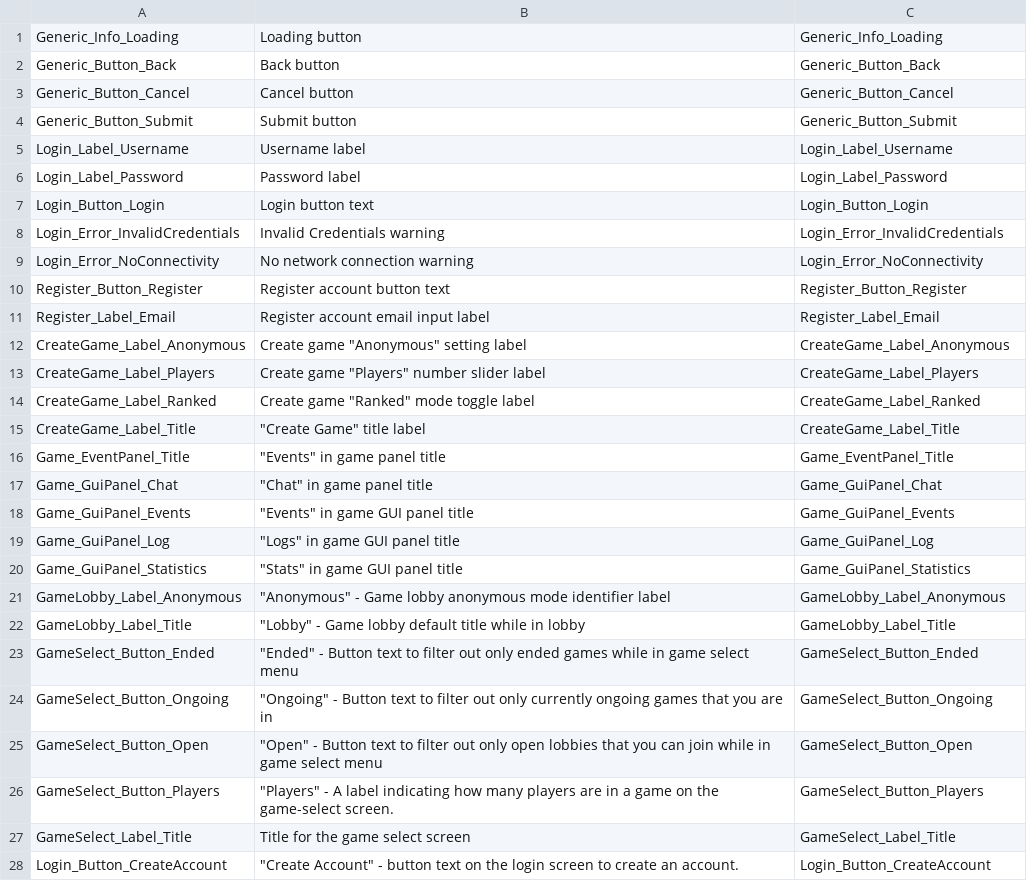
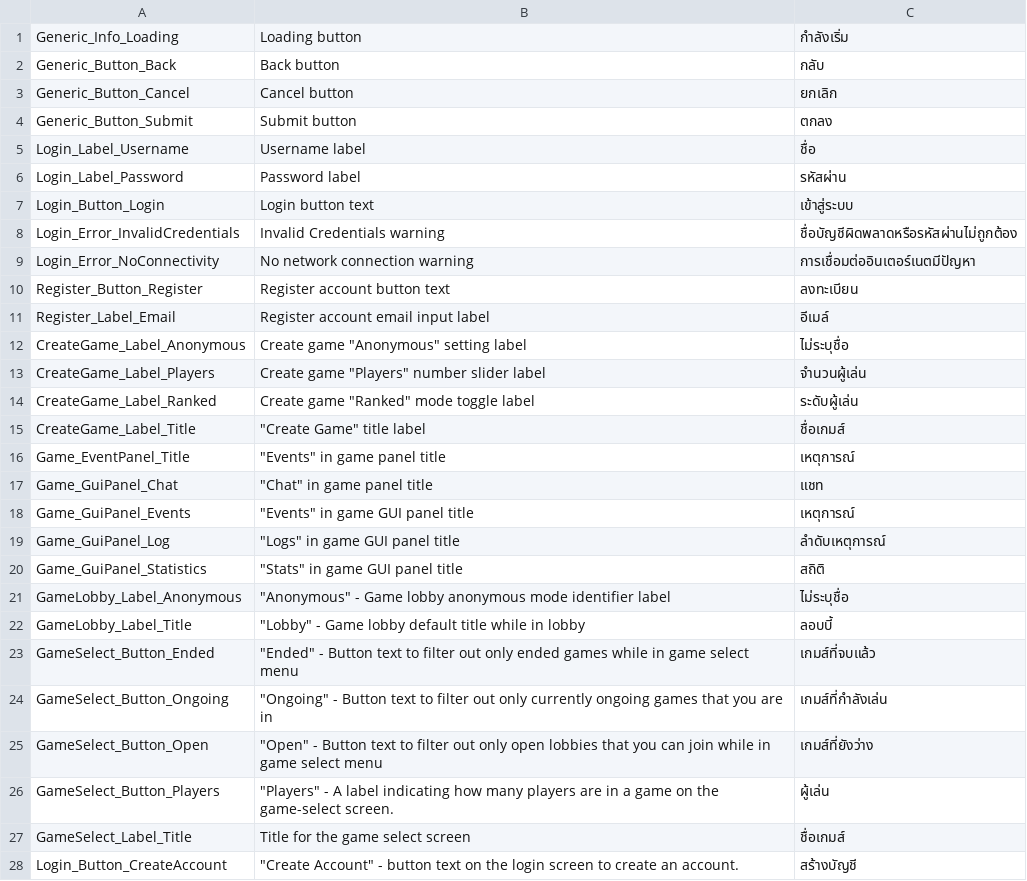
Before and after one commit to Subterfuge-Revived/Remake-Unity, a CSV file: Assets/lang/th-TH_strings.csv, drawn as a sheet; only a part is shown; the diff covers the shown part only.

Commit message:
New translations strings.csv (Thai)

```diff
--- a/Assets/lang/th-TH_strings.csv
+++ b/Assets/lang/th-TH_strings.csv
@@ -1,28 +1,28 @@
-"Generic_Info_Loading","Loading button","Generic_Info_Loading"
-"Generic_Button_Back","Back button","Generic_Button_Back"
-"Generic_Button_Cancel","Cancel button","Generic_Button_Cancel"
-"Generic_Button_Submit","Submit button","Generic_Button_Submit"
-"Login_Label_Username","Username label","Login_Label_Username"
-"Login_Label_Password","Password label","Login_Label_Password"
-"Login_Button_Login","Login button text","Login_Button_Login"
-"Login_Error_InvalidCredentials","Invalid Credentials warning","Login_Error_InvalidCredentials"
-"Login_Error_NoConnectivity","No network connection warning","Login_Error_NoConnectivity"
-"Register_Button_Register","Register account button text","Register_Button_Register"
-"Register_Label_Email","Register account email input label","Register_Label_Email"
-"CreateGame_Label_Anonymous","Create game ""Anonymous"" setting label","CreateGame_Label_Anonymous"
-"CreateGame_Label_Players","Create game ""Players"" number slider label","CreateGame_Label_Players"
-"CreateGame_Label_Ranked","Create game ""Ranked"" mode toggle label","CreateGame_Label_Ranked"
-"CreateGame_Label_Title","""Create Game"" title label","CreateGame_Label_Title"
-"Game_EventPanel_Title","""Events"" in game panel title","Game_EventPanel_Title"
-"Game_GuiPanel_Chat","""Chat"" in game panel title","Game_GuiPanel_Chat"
-"Game_GuiPanel_Events","""Events"" in game GUI panel title","Game_GuiPanel_Events"
-"Game_GuiPanel_Log","""Logs"" in game GUI panel title","Game_GuiPanel_Log"
-"Game_GuiPanel_Statistics","""Stats"" in game GUI panel title","Game_GuiPanel_Statistics"
-"GameLobby_Label_Anonymous","""Anonymous"" - Game lobby anonymous mode identifier label","GameLobby_Label_Anonymous"
-"GameLobby_Label_Title","""Lobby"" - Game lobby default title while in lobby","GameLobby_Label_Title"
-"GameSelect_Button_Ended","""Ended"" - Button text to filter out only ended games while in game select menu","GameSelect_Button_Ended"
-"GameSelect_Button_Ongoing","""Ongoing"" - Button text to filter out only currently ongoing games that you are in","GameSelect_Button_Ongoing"
-"GameSelect_Button_Open","""Open"" - Button text to filter out only open lobbies that you can join while in game select menu","GameSelect_Button_Open"
-"GameSelect_Button_Players","""Players"" - A label indicating how many players are in a game on the game-select screen.","GameSelect_Button_Players"
-"GameSelect_Label_Title","Title for the game select screen","GameSelect_Label_Title"
-"Login_Button_CreateAccount","""Create Account"" - button text on the login screen to create an account.","Login_Button_CreateAccount"
+"Generic_Info_Loading","Loading button","กำลังเริ่ม"
+"Generic_Button_Back","Back button","กลับ"
+"Generic_Button_Cancel","Cancel button","ยกเลิก"
+"Generic_Button_Submit","Submit button","ตกลง"
+"Login_Label_Username","Username label","ชื่อ"
+"Login_Label_Password","Password label","รหัสผ่าน"
+"Login_Button_Login","Login button text","เข้าสู่ระบบ"
+"Login_Error_InvalidCredentials","Invalid Credentials warning","ชื่อบัญชีผิดพลาดหรือรหัสผ่านไม่ถูกต้อง"
+"Login_Error_NoConnectivity","No network connection warning","การเชื่อมต่ออินเตอร์เนตมีปัญหา"
+"Register_Button_Register","Register account button text","ลงทะเบียน"
+"Register_Label_Email","Register account email input label","อีเมล์"
+"CreateGame_Label_Anonymous","Create game ""Anonymous"" setting label","ไม่ระบุชื่อ"
+"CreateGame_Label_Players","Create game ""Players"" number slider label","จำนวนผู้เล่น"
+"CreateGame_Label_Ranked","Create game ""Ranked"" mode toggle label","ระดับผู้เล่น"
+"CreateGame_Label_Title","""Create Game"" title label","ชื่อเกมส์"
+"Game_EventPanel_Title","""Events"" in game panel title","เหตุการณ์"
+"Game_GuiPanel_Chat","""Chat"" in game panel title","แชท"
+"Game_GuiPanel_Events","""Events"" in game GUI panel title","เหตุการณ์"
+"Game_GuiPanel_Log","""Logs"" in game GUI panel title","ลำดับเหตุการณ์"
+"Game_GuiPanel_Statistics","""Stats"" in game GUI panel title","สถิติ"
+"GameLobby_Label_Anonymous","""Anonymous"" - Game lobby anonymous mode identifier label","ไม่ระบุชื่อ"
+"GameLobby_Label_Title","""Lobby"" - Game lobby default title while in lobby","ลอบบี้"
+"GameSelect_Button_Ended","""Ended"" - Button text to filter out only ended games while in game select menu","เกมส์ที่จบแล้ว"
+"GameSelect_Button_Ongoing","""Ongoing"" - Button text to filter out only currently ongoing games that you are in","เกมส์ที่กำลังเล่น"
+"GameSelect_Button_Open","""Open"" - Button text to filter out only open lobbies that you can join while in game select menu","เกมส์ที่ยังว่าง"
+"GameSelect_Button_Players","""Players"" - A label indicating how many players are in a game on the game-select screen.","ผู้เล่น"
+"GameSelect_Label_Title","Title for the game select screen","ชื่อเกมส์"
+"Login_Button_CreateAccount","""Create Account"" - button text on the login screen to create an account.","สร้างบัญชี"
```
Also changed, not shown: 22 edited cells elsewhere in this file.
